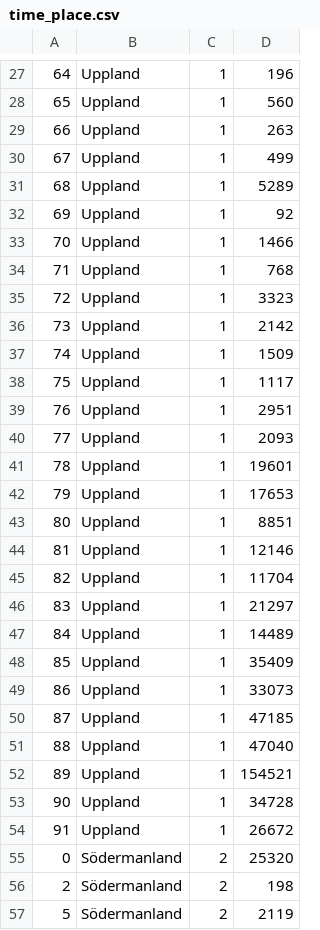
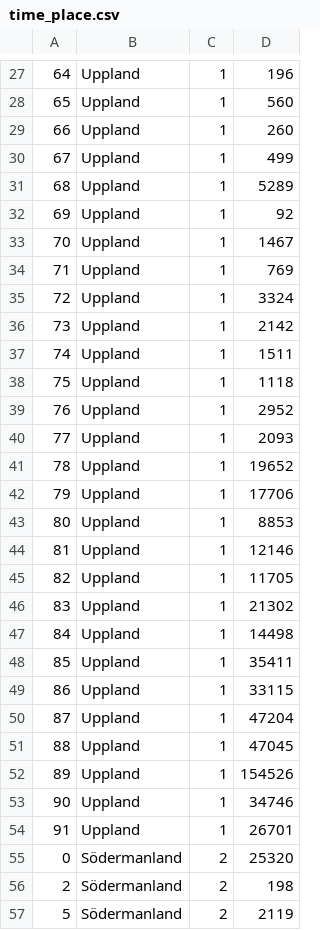
Before and after one commit to riksantikvarieambetet/Kringla-Visualized, a CSV file: scripts/time_place.csv, drawn as a sheet; only a part is shown, gaps mark what is left out; the diff covers the shown part only.

```diff
--- a/scripts/time_place.csv
+++ b/scripts/time_place.csv
@@ -28,3 +28,3 @@
 65,Uppland,1,560
-66,Uppland,1,263
+66,Uppland,1,260
 67,Uppland,1,499
@@ -32,24 +32,24 @@
 69,Uppland,1,92
-70,Uppland,1,1466
-71,Uppland,1,768
-72,Uppland,1,3323
+70,Uppland,1,1467
+71,Uppland,1,769
+72,Uppland,1,3324
 73,Uppland,1,2142
-74,Uppland,1,1509
-75,Uppland,1,1117
-76,Uppland,1,2951
+74,Uppland,1,1511
+75,Uppland,1,1118
+76,Uppland,1,2952
 77,Uppland,1,2093
-78,Uppland,1,19601
-79,Uppland,1,17653
-80,Uppland,1,8851
+78,Uppland,1,19652
+79,Uppland,1,17706
+80,Uppland,1,8853
 81,Uppland,1,12146
-82,Uppland,1,11704
-83,Uppland,1,21297
-84,Uppland,1,14489
-85,Uppland,1,35409
-86,Uppland,1,33073
-87,Uppland,1,47185
-88,Uppland,1,47040
-89,Uppland,1,154521
-90,Uppland,1,34728
-91,Uppland,1,26672
+82,Uppland,1,11705
+83,Uppland,1,21302
+84,Uppland,1,14498
+85,Uppland,1,35411
+86,Uppland,1,33115
+87,Uppland,1,47204
+88,Uppland,1,47045
+89,Uppland,1,154526
+90,Uppland,1,34746
+91,Uppland,1,26701
 0,Södermanland,2,25320
```
Also changed, not shown: 148 edited cells elsewhere in this file, site/timeline/data/time_affiliate_en.csv, site/timeline/data/time_itemtype.csv, 4 other files.
